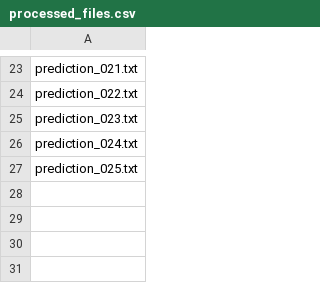
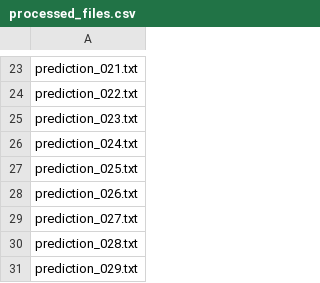
Before and after one commit to jesperfjellin/modtrack, a CSV file: volume/model_results/processed_files.csv, drawn as a sheet; only a part is shown, gaps mark what is left out.

```diff
--- a/volume/model_results/processed_files.csv
+++ b/volume/model_results/processed_files.csv
@@ -27 +27,5 @@ prediction_024.txt
 prediction_025.txt
+prediction_026.txt
+prediction_027.txt
+prediction_028.txt
+prediction_029.txt
```
Also changed, not shown: 14 other files.
